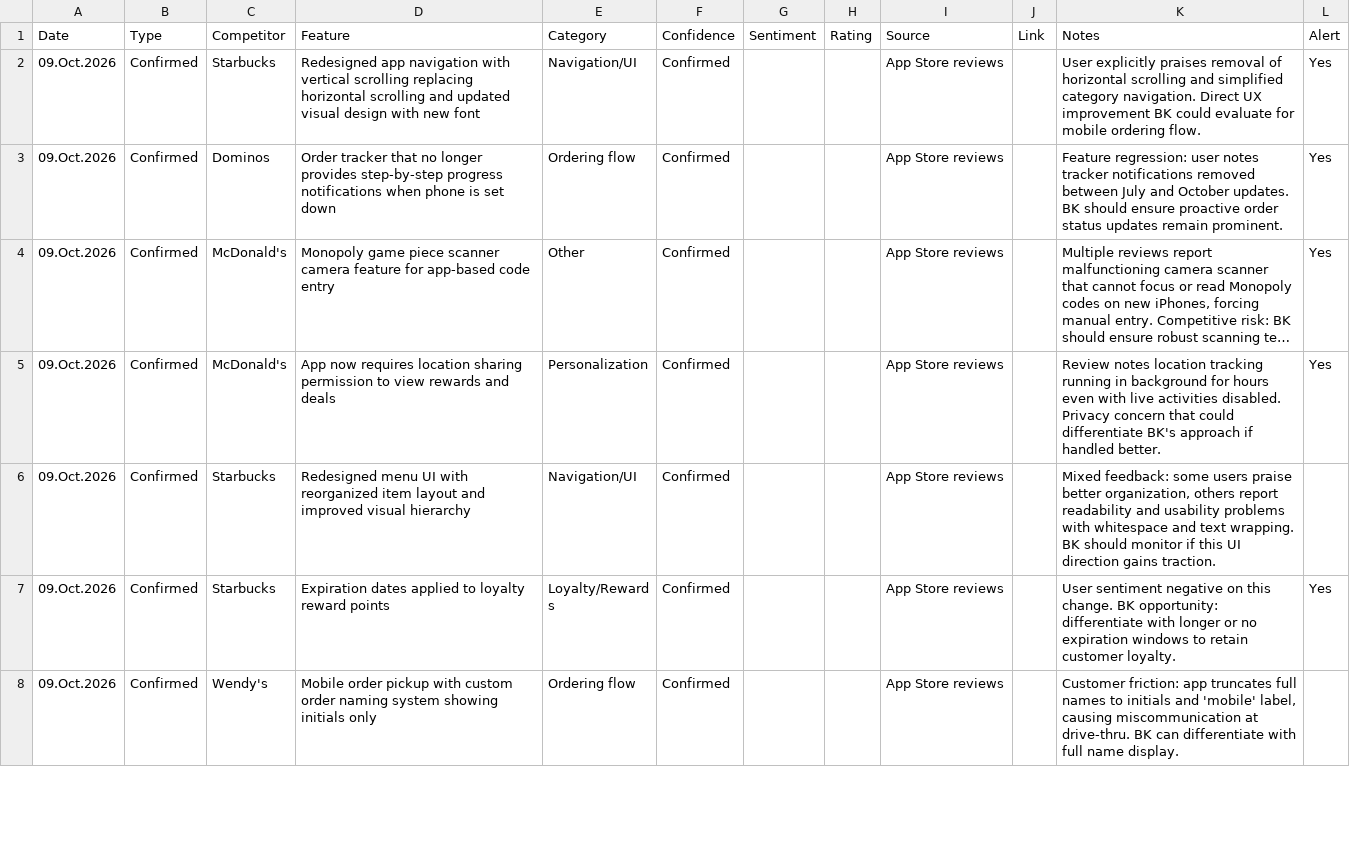
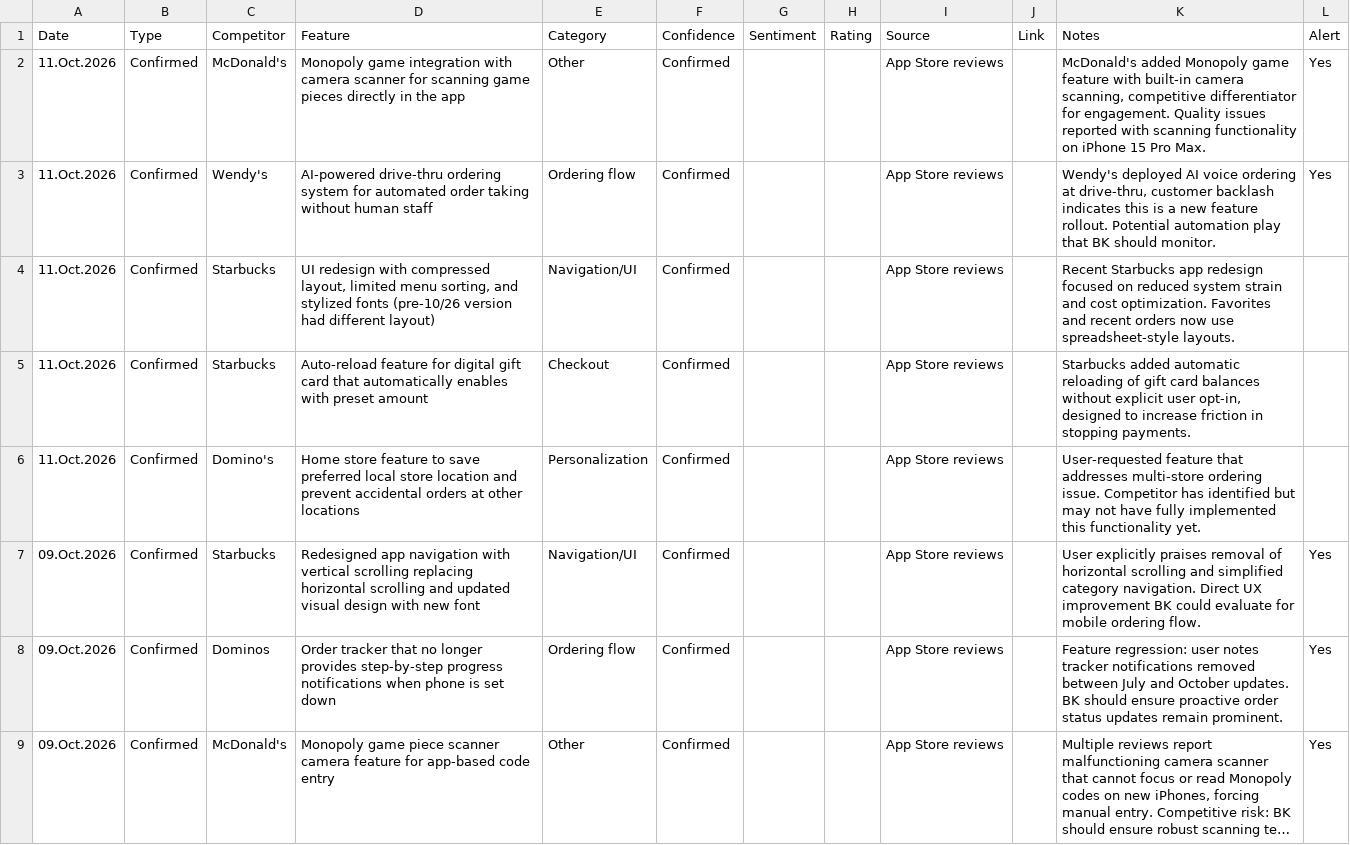
Before and after one commit to rocco9022/bk-review-triage, a CSV file: competitive_reviews.csv, drawn as a sheet; only a part is shown; the shorter side is filled out with more unchanged rows; long unchanged cells end in …; the diff names each change by its address in the sheet, - before the commit and + after, or states it on an @@ line.

```diff
--- a/competitive_reviews.csv
+++ b/competitive_reviews.csv
+row 2: 11.Oct.2026 | Confirmed | McDonald's | Monopoly game integration with camera scanner for scanning game pieces directly in the app | Other | Confirmed |  |  | App Store reviews |  | McDonald's added Monopoly game feature with built-in camera scanning, competitive differentiator for engagement. Quality issues reported with scanning functionality on iPhone 15 Pro Max. | Yes
+row 3: 11.Oct.2026 | Confirmed | Wendy's | AI-powered drive-thru ordering system for automated order taking without human staff | Ordering flow | Confirmed |  |  | App Store reviews |  | Wendy's deployed AI voice ordering at drive-thru, customer backlash indicates this is a new feature rollout. Potential automation play that BK should monitor. | Yes
+row 4: 11.Oct.2026 | Confirmed | Starbucks | UI redesign with compressed layout, limited menu sorting, and stylized fonts (pre-10/26 version had different layout) | Navigation/UI | Confirmed |  |  | App Store reviews |  | Recent Starbucks app redesign focused on reduced system strain and cost optimization. Favorites and recent orders now use spreadsheet-style layouts.
+row 5: 11.Oct.2026 | Confirmed | Starbucks | Auto-reload feature for digital gift card that automatically enables with preset amount | Checkout | Confirmed |  |  | App Store reviews |  | Starbucks added automatic reloading of gift card balances without explicit user opt-in, designed to increase friction in stopping payments.
+row 6: 11.Oct.2026 | Confirmed | Domino's | Home store feature to save preferred local store location and prevent accidental orders at other locations | Personalization | Confirmed |  |  | App Store reviews |  | User-requested feature that addresses multi-store ordering issue. Competitor has identified but may not have fully implemented this functionality yet.
```
Also changed, not shown: 1 other file.
